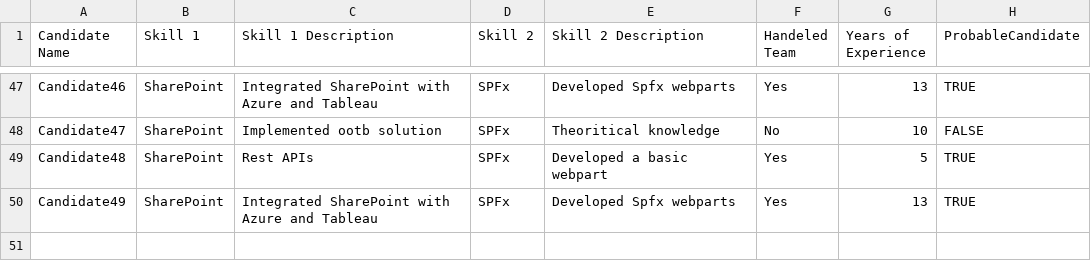
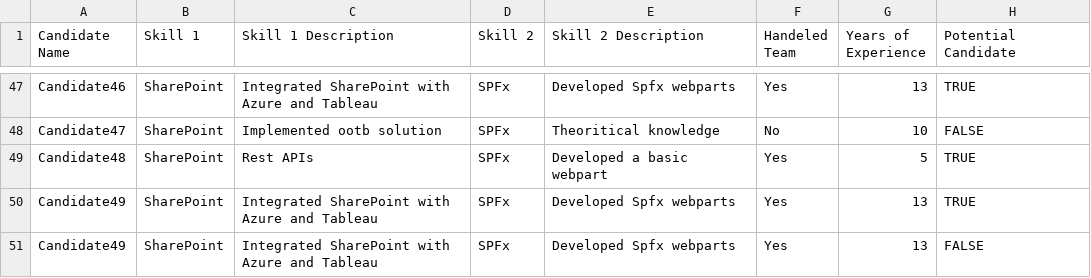
Before and after one commit to ashishrastogi18/myhello-world, a CSV file: Candidatecsv.csv, drawn as a sheet; only a part is shown, gaps mark what is left out; the diff names each change by its address in the sheet, - before the commit and + after, or states it on an @@ line.

Commit message:
Add files via upload

```diff
--- a/Candidatecsv.csv
+++ b/Candidatecsv.csv
-H1: ProbableCandidate
+H1: Potential Candidate
+row 51: Candidate49 | SharePoint | Integrated SharePoint with Azure and Tableau | SPFx | Developed Spfx webparts | Yes | 13 | FALSE
```
